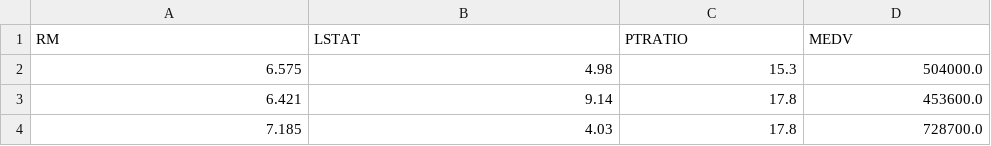
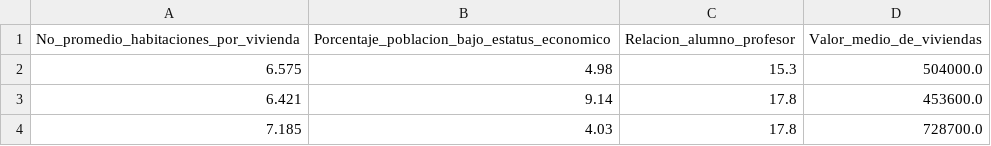
Before and after one commit to dayanajhdz-prog/estadistica-2, a CSV file: housing.csv, drawn as a sheet; only a part is shown.

Commit message:
Update housing.csv

```diff
--- a/housing.csv
+++ b/housing.csv
@@ -1,2 +1,2 @@
-RM,LSTAT,PTRATIO,MEDV
+No_promedio_habitaciones_por_vivienda,Porcentaje_poblacion_bajo_estatus_economico,Relacion_alumno_profesor,Valor_medio_de_viviendas
 6.575,4.98,15.3,504000.0
```
